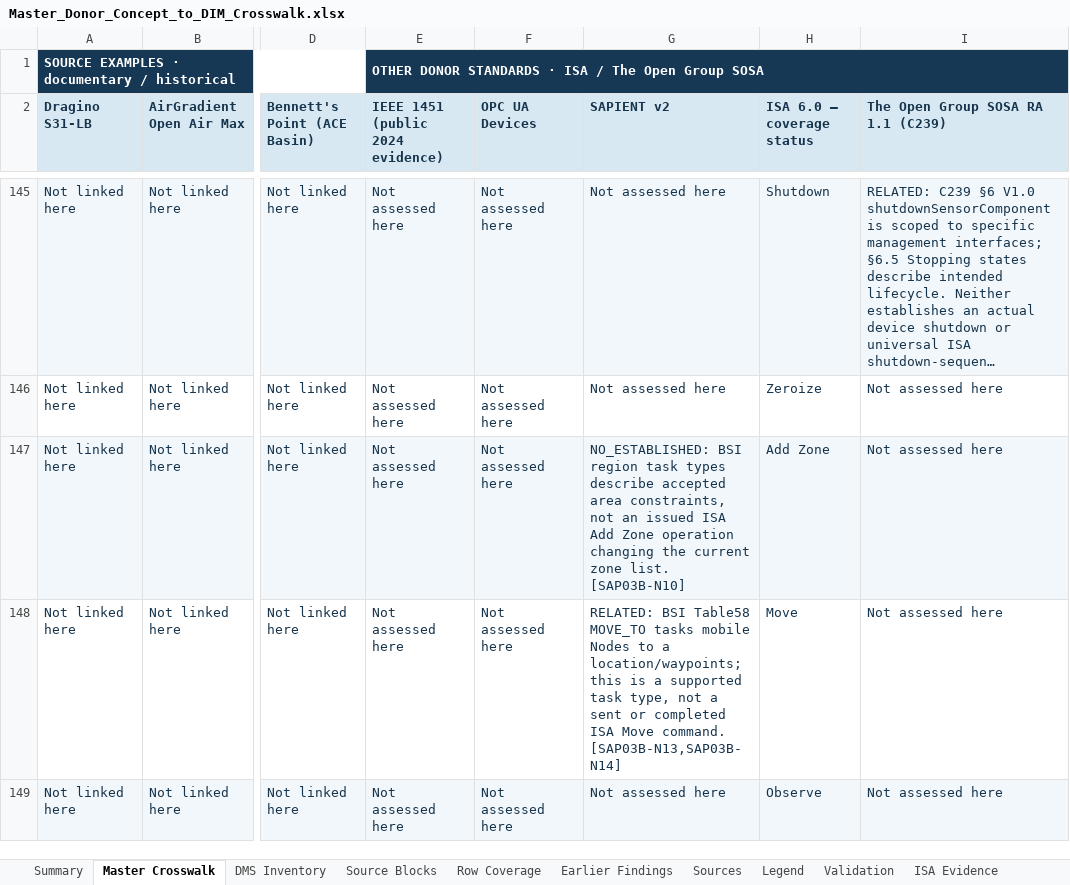
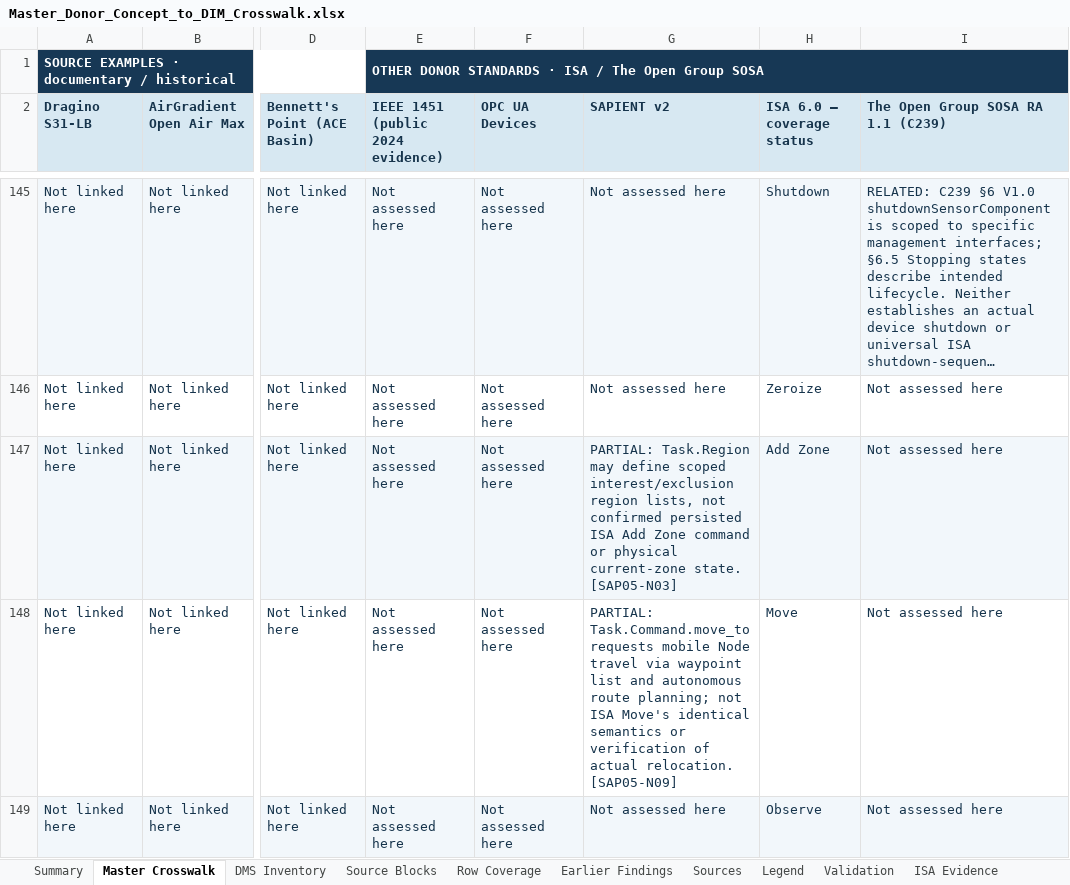
Before and after one commit to OS4CSAPI/glaux-client, an Excel workbook: Docs/Research/DIM_Profile_V2/Donor_DIM_Crosswalk/Master_Donor_Concept_to_DIM_Crosswalk.xlsx, sheet Master Crosswalk, drawn as a sheet; only a part is shown, gaps mark what is left out; long unchanged cells end in …; values as stored, in another font and other column widths than the file's, no borders; the diff covers the shown part only; the diff names each change by its address in the sheet, - before the commit and + after, or states it on an @@ line.

```diff
--- a/Docs/Research/DIM_Profile_V2/Donor_DIM_Crosswalk/Master_Donor_Concept_to_DIM_Crosswalk.xlsx (sheet Master Crosswalk)
+++ b/Docs/Research/DIM_Profile_V2/Donor_DIM_Crosswalk/Master_Donor_Concept_to_DIM_Crosswalk.xlsx (sheet Master Crosswalk)
-G147 (SAPIENT v2): NO_ESTABLISHED: BSI region task types describe accepted area constraints, not an issued ISA Add Zone operation changing the current zone list. [SAP03B-N10]
+G147 (SAPIENT v2): PARTIAL: Task.Region may define scoped interest/exclusion region lists, not confirmed persisted ISA Add Zone command or physical current-zone state. [SAP05-N03]
-G148 (SAPIENT v2): RELATED: BSI Table58 MOVE_TO tasks mobile Nodes to a location/waypoints; this is a supported task type, not a sent or completed ISA Move command. [SAP03B-N13,SAP03B-N14]
+G148 (SAPIENT v2): PARTIAL: Task.Command.move_to requests mobile Node travel via waypoint list and autonomous route planning; not ISA Move's identical semantics or verification of actual relocation. [SAP05-N09]
```
Also changed, not shown: 40 edited cells and cell formats elsewhere in this sheet, 14 other files.
